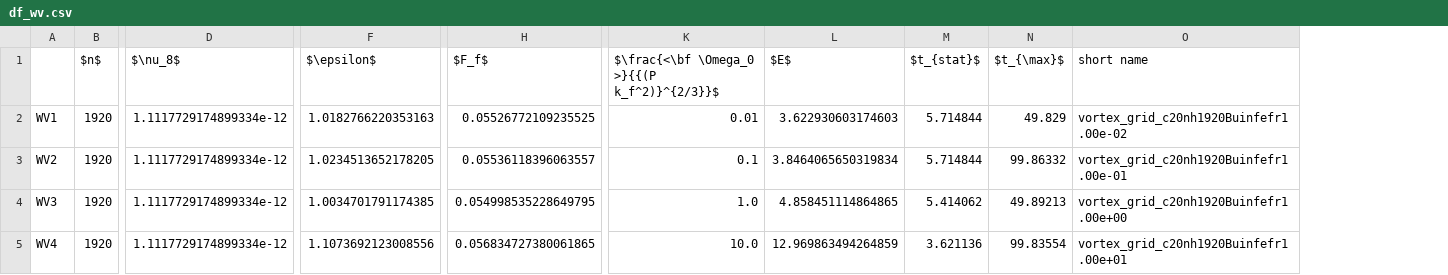
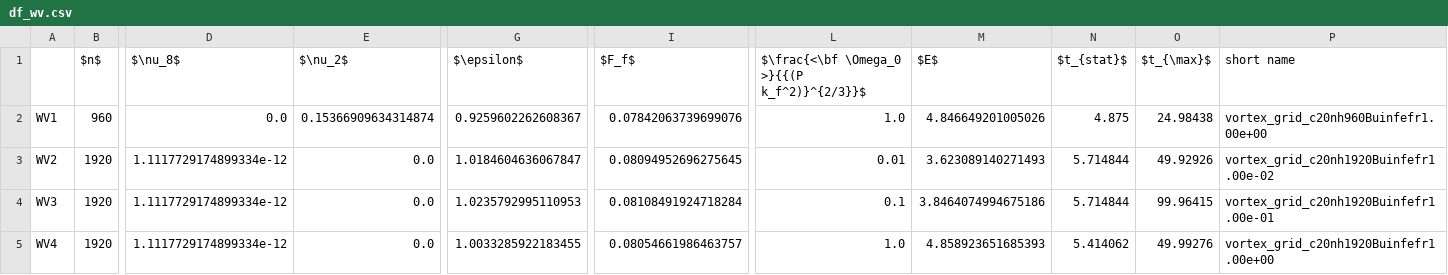
Before and after one commit to ashwinvis/augieretal_jfm_2019_shallow_water, a CSV file: Python/dataframes/df_wv.csv, drawn as a sheet; only a part is shown, gaps mark what is left out; addresses are those after the commit; the diff covers the shown part only; the diff names each change by its address in the sheet, - before the commit and + after, or states it on an @@ line.

```diff
--- a/Python/dataframes/df_wv.csv
+++ b/Python/dataframes/df_wv.csv
+column E ($\nu_2$), rows 2-5: 0.15366909634314874 | 0.0 | 0.0 | 0.0
-B2 ($n$): 1920
+B2 ($n$): 960
-D2 ($\nu_8$): 1.1117729174899334e-12
+D2 ($\nu_8$): 0.0
-G2 ($\epsilon$): 1.0182766220353163
+G2 ($\epsilon$): 0.9259602262608367
-I2 ($F_f$): 0.05526772109235525
+I2 ($F_f$): 0.07842063739699076
-L2: 0.01
+L2: 1.0
-M2 ($E$): 3.622930603174603
+M2 ($E$): 4.846649201005026
-N2 ($t_{stat}$): 5.714844
+N2 ($t_{stat}$): 4.875
-O2 ($t_{\max}$): 49.829
+O2 ($t_{\max}$): 24.98438
-P2 (short name): vortex_grid_c20nh1920Buinfefr1.00e-02
+P2 (short name): vortex_grid_c20nh960Buinfefr1.00e+00
-G3 ($\epsilon$): 1.0234513652178205
+G3 ($\epsilon$): 1.0184604636067847
-I3 ($F_f$): 0.05536118396063557
+I3 ($F_f$): 0.08094952696275645
-L3: 0.1
+L3: 0.01
-M3 ($E$): 3.8464065650319834
+M3 ($E$): 3.623089140271493
-O3 ($t_{\max}$): 99.86332
+O3 ($t_{\max}$): 49.92926
-P3 (short name): vortex_grid_c20nh1920Buinfefr1.00e-01
+P3 (short name): vortex_grid_c20nh1920Buinfefr1.00e-02
-G4 ($\epsilon$): 1.0034701791174385
+G4 ($\epsilon$): 1.0235792995110953
-I4 ($F_f$): 0.054998535228649795
+I4 ($F_f$): 0.08108491924718284
-L4: 1.0
+L4: 0.1
-M4 ($E$): 4.858451114864865
+M4 ($E$): 3.8464074994675186
-N4 ($t_{stat}$): 5.414062
+N4 ($t_{stat}$): 5.714844
-O4 ($t_{\max}$): 49.89213
+O4 ($t_{\max}$): 99.96415
-P4 (short name): vortex_grid_c20nh1920Buinfefr1.00e+00
+P4 (short name): vortex_grid_c20nh1920Buinfefr1.00e-01
-G5 ($\epsilon$): 1.1073692123008556
+G5 ($\epsilon$): 1.0033285922183455
-I5 ($F_f$): 0.056834727380061865
+I5 ($F_f$): 0.08054661986463757
-L5: 10.0
+L5: 1.0
-M5 ($E$): 12.969863494264859
+M5 ($E$): 4.858923651685393
-N5 ($t_{stat}$): 3.621136
+N5 ($t_{stat}$): 5.414062
-O5 ($t_{\max}$): 99.83554
+O5 ($t_{\max}$): 49.99276
-P5 (short name): vortex_grid_c20nh1920Buinfefr1.00e+01
+P5 (short name): vortex_grid_c20nh1920Buinfefr1.00e+00
```
Also changed, not shown: 1 added row and 72 edited cells elsewhere in this file, Python/dataframes/df_noise.csv, Python/dataframes/df_paths.csv, 7 other files.
